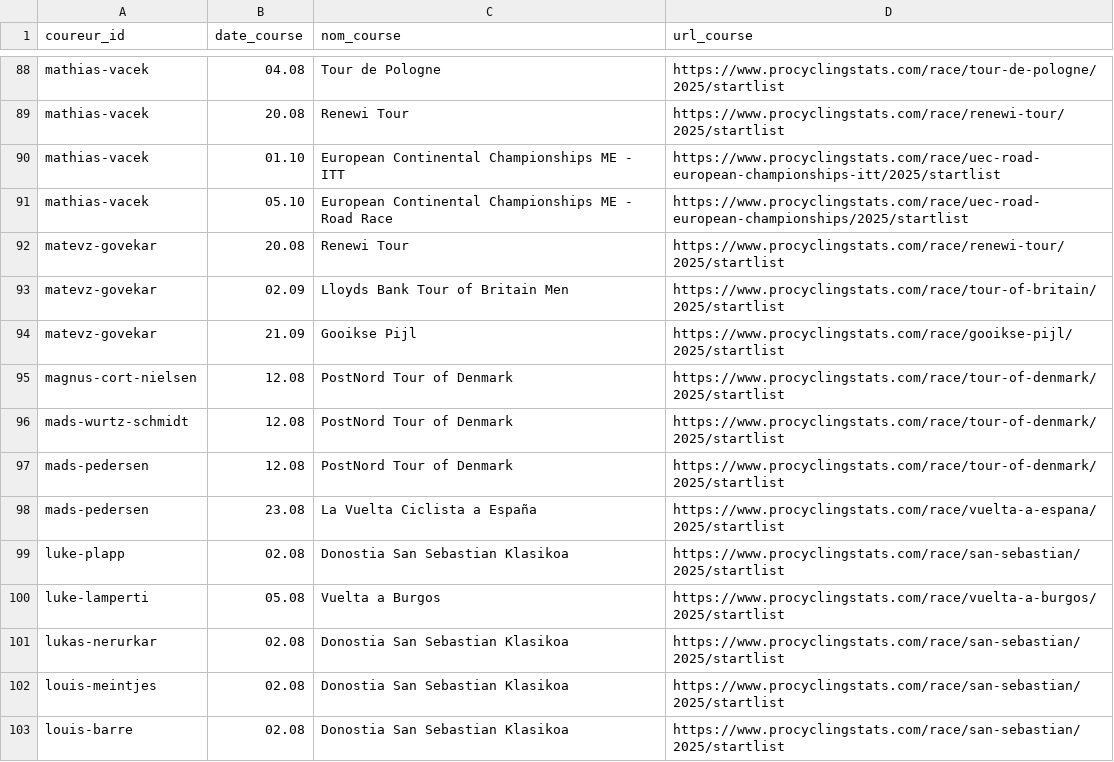
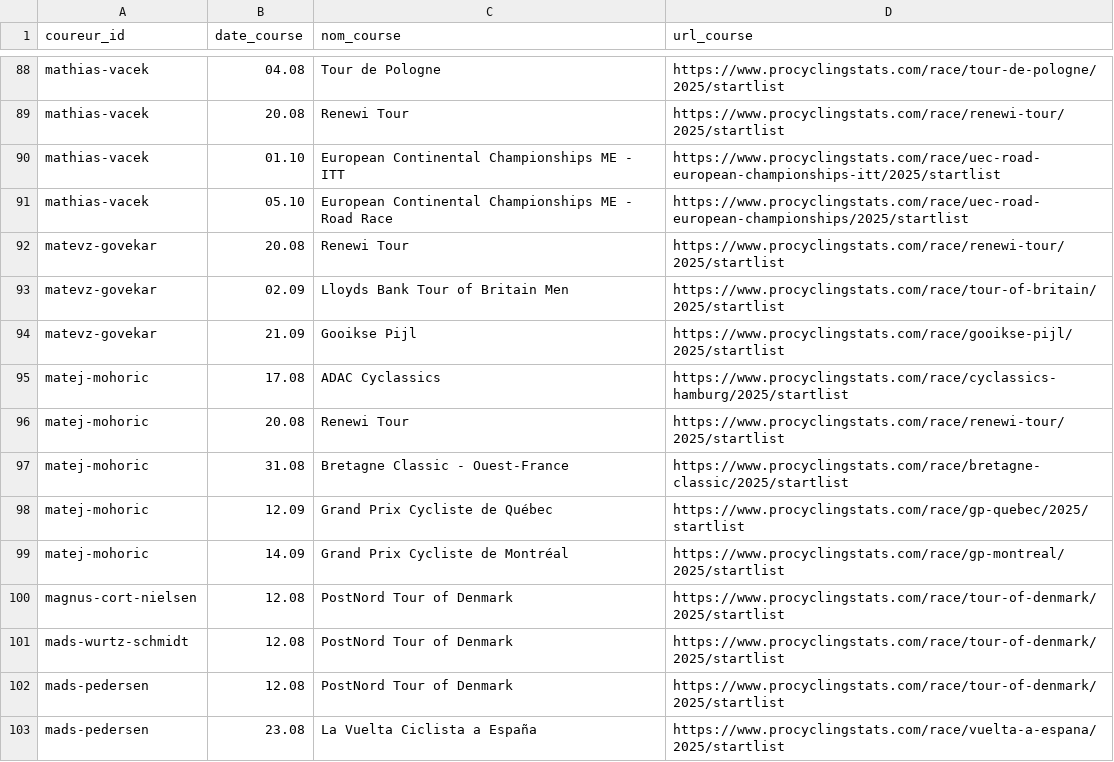
Before and after one commit to briceleborgne/data, a CSV file: upcoming_courses.csv, drawn as a sheet; only a part is shown, gaps mark what is left out; the shorter side is filled out with more unchanged rows.

Commit message:
committing files

```diff
--- a/upcoming_courses.csv
+++ b/upcoming_courses.csv
@@ -94,2 +94,7 @@ matevz-govekar,02.09,Lloyds Bank Tour of Britain Men,https://www.procyclingstats
 matevz-govekar,21.09,Gooikse Pijl,https://www.procyclingstats.com/race/gooikse-pijl/2025/startlist
+matej-mohoric,17.08,ADAC Cyclassics,https://www.procyclingstats.com/race/cyclassics-hamburg/2025/startlist
+matej-mohoric,20.08,Renewi Tour,https://www.procyclingstats.com/race/renewi-tour/2025/startlist
+matej-mohoric,31.08,Bretagne Classic - Ouest-France,https://www.procyclingstats.com/race/bretagne-classic/2025/startlist
+matej-mohoric,12.09,Grand Prix Cycliste de Québec,https://www.procyclingstats.com/race/gp-quebec/2025/startlist
+matej-mohoric,14.09,Grand Prix Cycliste de Montréal,https://www.procyclingstats.com/race/gp-montreal/2025/startlist
 magnus-cort-nielsen,12.08,PostNord Tour of Denmark,https://www.procyclingstats.com/race/tour-of-denmark/2025/startlist
```
